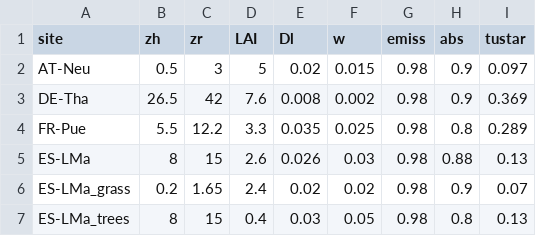
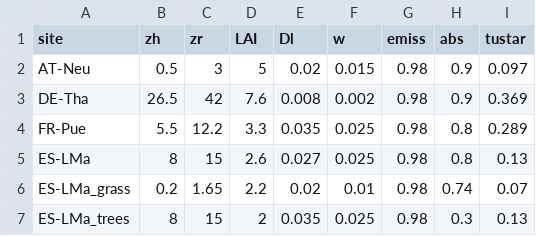
Before and after one commit to lhmet-forks/bigleaf, a CSV file: ancillary/ancillary_data_EC_sites.csv, drawn as a sheet.

Commit message:
ancillary table updated. EC data for ES-LMa moved to Zenodo (https://zenodo.org/record/1314194#.W09H-3qPWi5)

```diff
--- a/ancillary/ancillary_data_EC_sites.csv
+++ b/ancillary/ancillary_data_EC_sites.csv
@@ -4,4 +4,4 @@ DE-Tha,26.5,42,7.6,0.008,0.002,0.98,0.9,0.369
 FR-Pue,5.5,12.2,3.3,0.035,0.025,0.98,0.8,0.289
-ES-LMa,8,15,2.6,0.026,0.03,0.98,0.88,0.13
-ES-LMa_grass,0.2,1.65,2.4,0.02,0.02,0.98,0.9,0.07
-ES-LMa_trees,8,15,0.4,0.03,0.05,0.98,0.8,0.13
+ES-LMa,8,15,2.6,0.027,0.025,0.98,0.8,0.13
+ES-LMa_grass,0.2,1.65,2.2,0.02,0.01,0.98,0.74,0.07
+ES-LMa_trees,8,15,2,0.035,0.025,0.98,0.3,0.13
```
Also changed, not shown: 3 other files.
